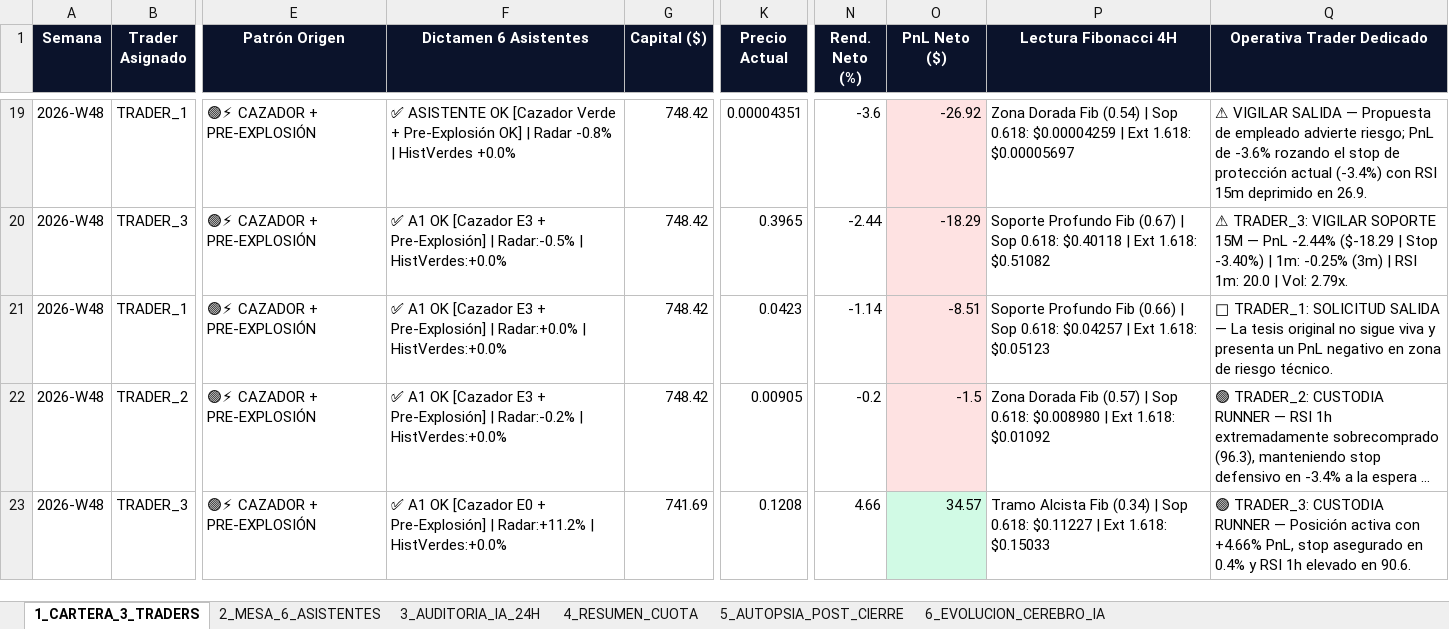
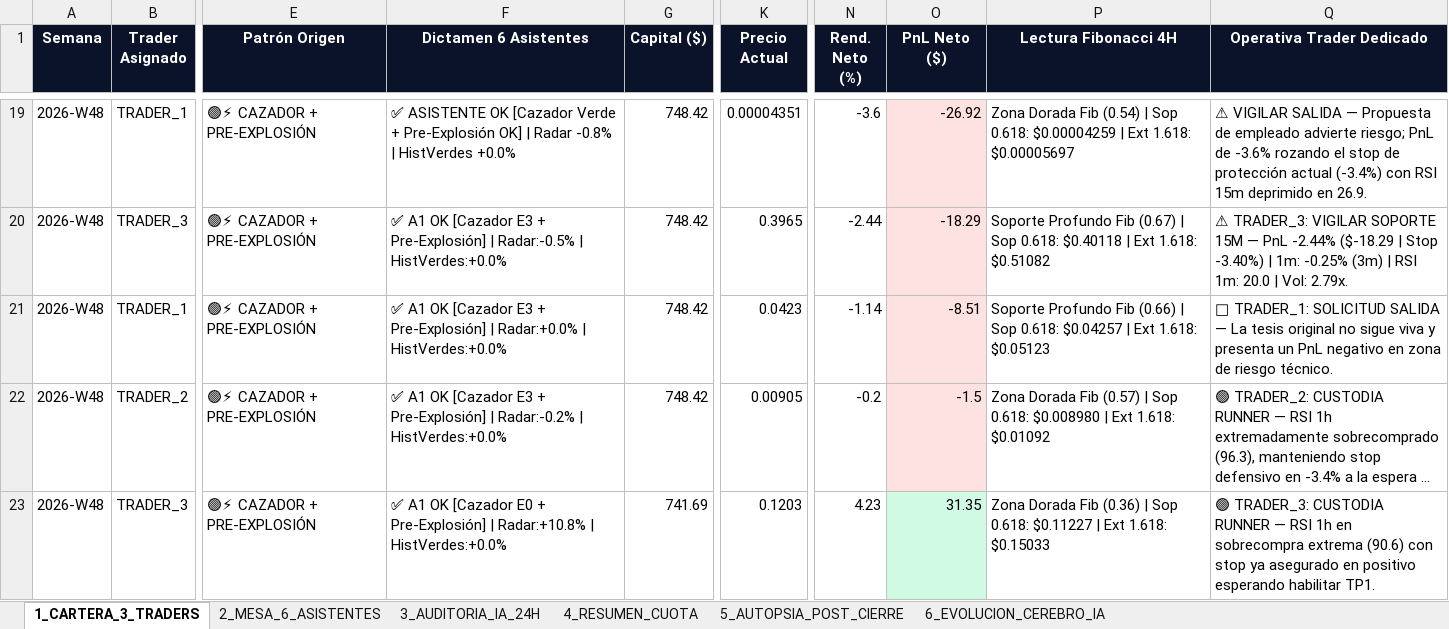
Before and after one commit to kjanoto-coder/panel-cripto, an Excel workbook: AUDITORIA_SEMANAL_PRUEBA.xlsx, sheet 1_CARTERA_3_TRADERS, drawn as a sheet; only a part is shown, gaps mark what is left out; long unchanged cells end in …; values as stored, in another font and other column widths than the file's, no borders; the diff names each change by its address in the sheet, - before the commit and + after, or states it on an @@ line.

```diff
--- a/AUDITORIA_SEMANAL_PRUEBA.xlsx (sheet 1_CARTERA_3_TRADERS)
+++ b/AUDITORIA_SEMANAL_PRUEBA.xlsx (sheet 1_CARTERA_3_TRADERS)
-F23 (Dictamen 6 Asistentes): …Pre-Explosión] | Radar:+11.2% | HistVerdes:+0.0%
+F23 (Dictamen 6 Asistentes): …Pre-Explosión] | Radar:+10.8% | HistVerdes:+0.0%
-K23 (Precio Actual): 0.1208
+K23 (Precio Actual): 0.1203
-N23 (Rend. Neto (%)): 4.66
+N23 (Rend. Neto (%)): 4.23
-O23 (PnL Neto ($)): 34.57
+O23 (PnL Neto ($)): 31.35
-P23 (Lectura Fibonacci 4H): Tramo Alcista Fib (0.34) | Sop…
+P23 (Lectura Fibonacci 4H): Zona Dorada Fib (0.36) | Sop…
-Q23 (Operativa Trader Dedicado): …RUNNER — Posición activa con +4.66% PnL, stop asegurado en 0.4% y RSI 1h elevado en 90.6.
+Q23 (Operativa Trader Dedicado): …RUNNER — RSI 1h en sobrecompra extrema (90.6) con stop ya asegurado en positivo esperando habilitar TP1.
```
Also changed, not shown: sheet 2_MESA_6_ASISTENTES, sheet 3_AUDITORIA_IA_24H, sheet 4_RESUMEN_CUOTA, sheet 6_EVOLUCION_CEREBRO_IA, 3 other files.
